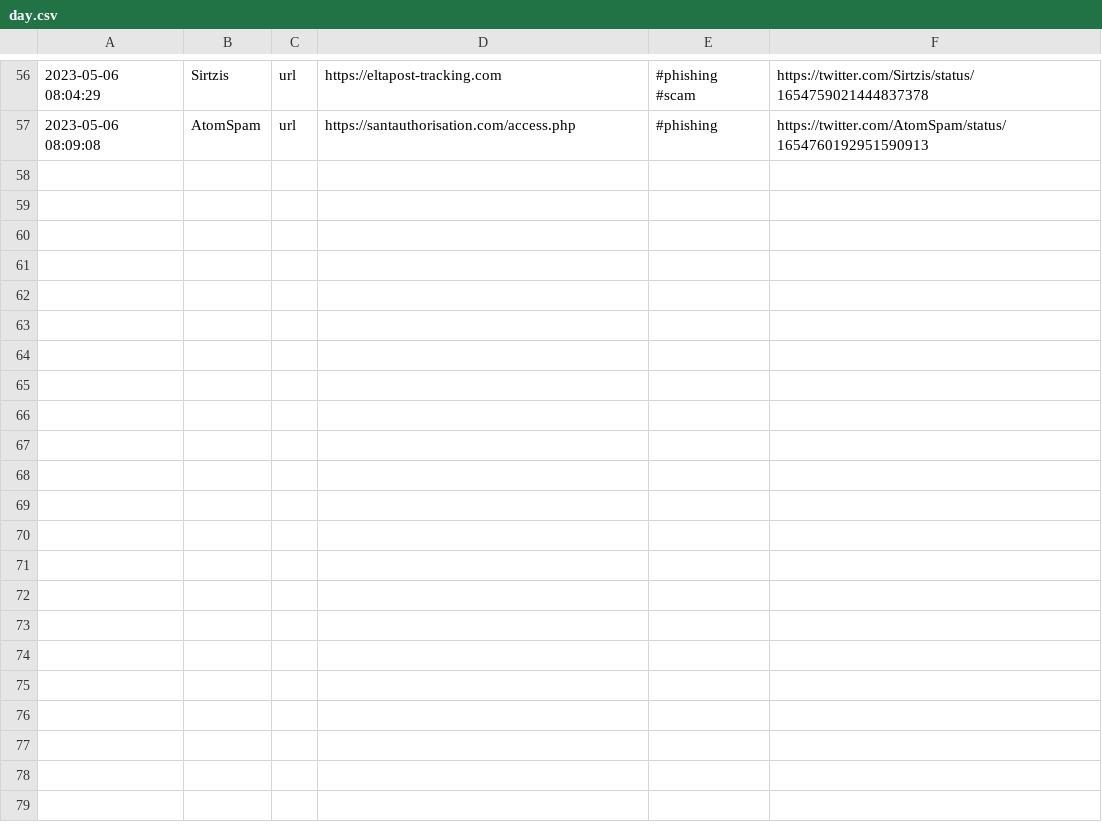
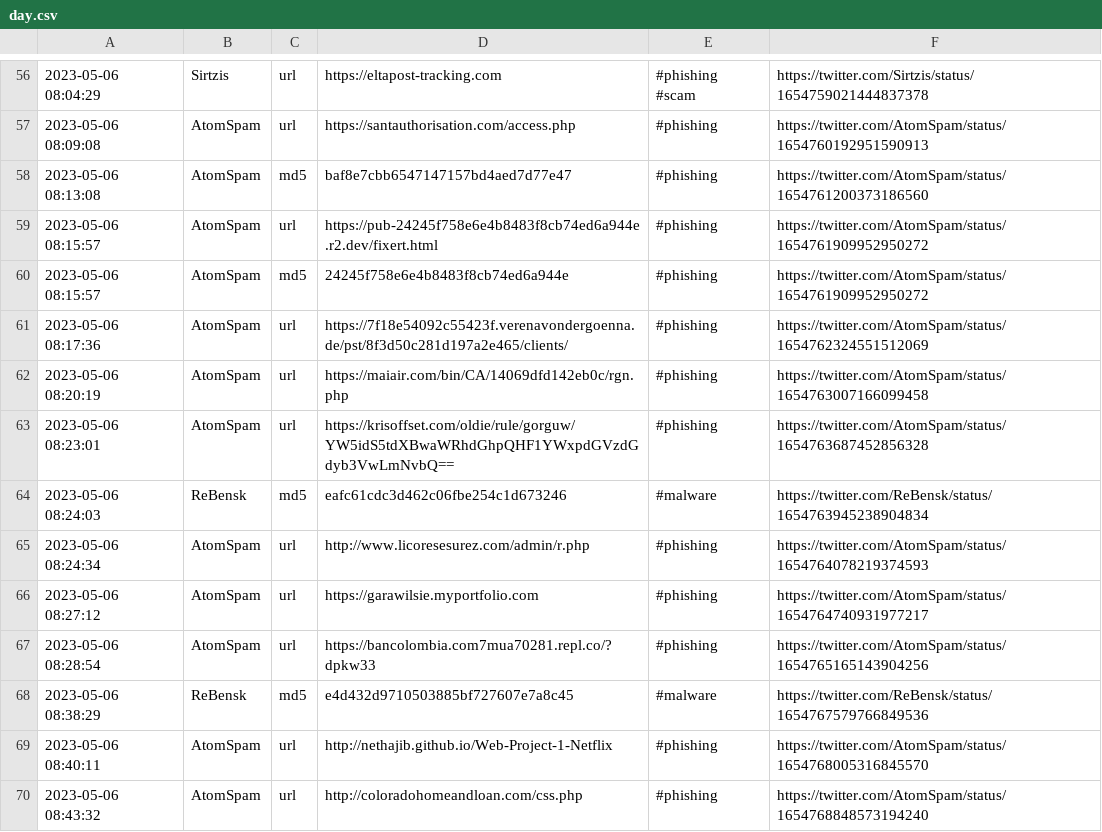
Before and after one commit to Cubylayy/sikmacun-sec, a CSV file: day.csv, drawn as a sheet; only a part is shown, gaps mark what is left out.

Commit message:
ioc list upload

```diff
--- a/day.csv
+++ b/day.csv
@@ -57 +57,14 @@
 2023-05-06 08:09:08,AtomSpam,url,https://santauthorisation.com/access.php,#phishing,https://twitter.com/AtomSpam/status/1654760192951590913
+2023-05-06 08:13:08,AtomSpam,md5,baf8e7cbb6547147157bd4aed7d77e47,#phishing,https://twitter.com/AtomSpam/status/1654761200373186560
+2023-05-06 08:15:57,AtomSpam,url,https://pub-24245f758e6e4b8483f8cb74ed6a944e.r2.dev/fixert.html,#phishing,https://twitter.com/AtomSpam/status/1654761909952950272
+2023-05-06 08:15:57,AtomSpam,md5,24245f758e6e4b8483f8cb74ed6a944e,#phishing,https://twitter.com/AtomSpam/status/1654761909952950272
+2023-05-06 08:17:36,AtomSpam,url,https://7f18e54092c55423f.verenavondergoenna.de/pst/8f3d50c281d197a2e465/clients/,#phishing,https://twitter.com/AtomSpam/status/1654762324551512069
+2023-05-06 08:20:19,AtomSpam,url,https://maiair.com/bin/CA/14069dfd142eb0c/rgn.php,#phishing,https://twitter.com/AtomSpam/status/1654763007166099458
+2023-05-06 08:23:01,AtomSpam,url,https://krisoffset.com/oldie/rule/gorguw/YW5idS5tdXBwaWRhdGhpQHF1YWxpdGVzdGdyb3VwLmNvbQ==,#phishing,https://twitter.com/AtomSpam/status/1654763687452856328
+2023-05-06 08:24:03,ReBensk,md5,eafc61cdc3d462c06fbe254c1d673246,#malware,https://twitter.com/ReBensk/status/1654763945238904834
+2023-05-06 08:24:34,AtomSpam,url,http://www.licoresesurez.com/admin/r.php,#phishing,https://twitter.com/AtomSpam/status/1654764078219374593
+2023-05-06 08:27:12,AtomSpam,url,https://garawilsie.myportfolio.com,#phishing,https://twitter.com/AtomSpam/status/1654764740931977217
+2023-05-06 08:28:54,AtomSpam,url,https://bancolombia.com7mua70281.repl.co/?dpkw33,#phishing,https://twitter.com/AtomSpam/status/1654765165143904256
+2023-05-06 08:38:29,ReBensk,md5,e4d432d9710503885bf727607e7a8c45,#malware,https://twitter.com/ReBensk/status/1654767579766849536
+2023-05-06 08:40:11,AtomSpam,url,http://nethajib.github.io/Web-Project-1-Netflix,#phishing,https://twitter.com/AtomSpam/status/1654768005316845570
+2023-05-06 08:43:32,AtomSpam,url,http://coloradohomeandloan.com/css.php,#phishing,https://twitter.com/AtomSpam/status/1654768848573194240
```
Also changed, not shown: 1 other file.
